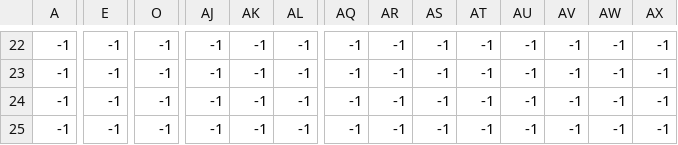
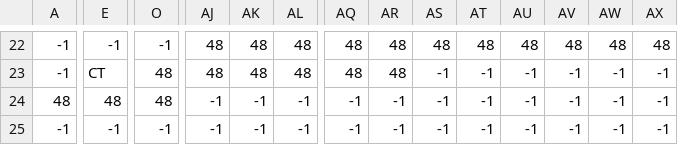
Before and after one commit to YashRL/shooting_2d_platformer, a CSV file: levels/new_level.csv, drawn as a sheet; only a part is shown, gaps mark what is left out; removed rows and columns are numbered as before the commit, all else as after; rows hold the shown columns only; the diff covers the shown part only; the diff names each change by its address in the sheet, - before the commit and + after, or states it on an @@ line.

```diff
--- a/levels/new_level.csv
+++ b/levels/new_level.csv
-AJ22:AJ23: -1
+AJ22:AJ23: 48
-AK22:AK23: -1
+AK22:AK23: 48
-AL22:AL23: -1
+AL22:AL23: 48
-AQ22:AQ23: -1
+AQ22:AQ23: 48
-AR22:AR23: -1
+AR22:AR23: 48
-AS22: -1
+AS22: 48
-AT22: -1
+AT22: 48
-AU22: -1
+AU22: 48
-AV22: -1
+AV22: 48
-AW22: -1
+AW22: 48
-AX22: -1
+AX22: 48
-E23: -1
+E23: CT
-O23: -1
+O23: 48
-row 24: -1 | -1 | -1 | -1 | -1 | -1 | -1 | -1 | -1 | -1 | -1 | -1 | -1 | -1
+row 24: 48 | 48 | 48 | -1 | -1 | -1 | -1 | -1 | -1 | -1 | -1 | -1 | -1 | -1
```
Also changed, not shown: 41 edited cells elsewhere in this file, 1 other file.
